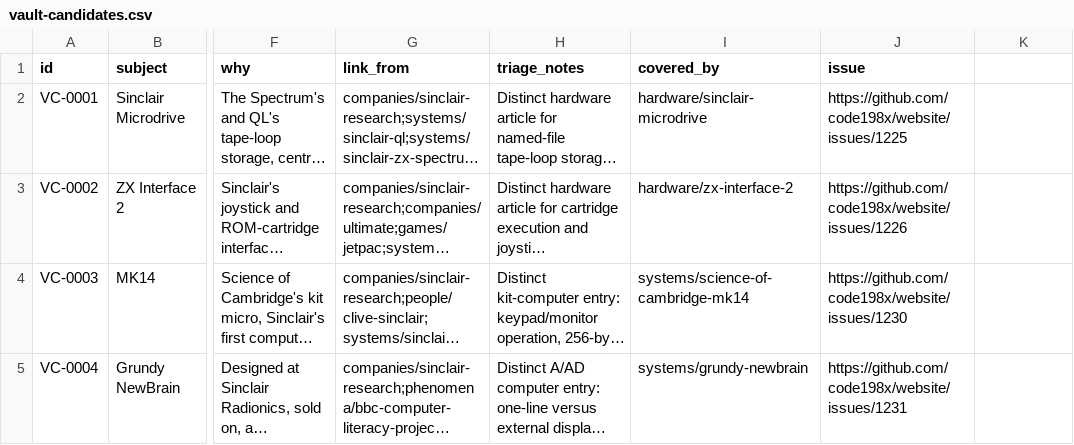
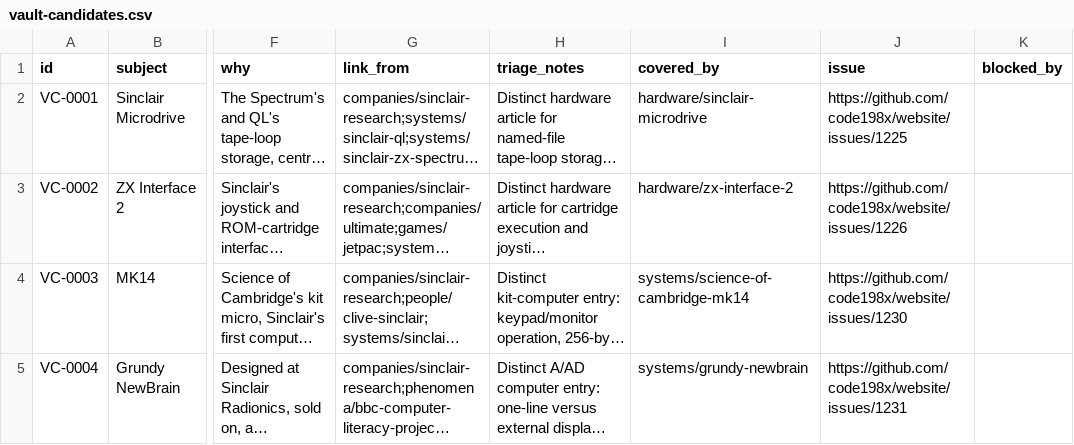
Before and after one commit to code198x/docs, a CSV file: vault-candidates.csv, drawn as a sheet; only a part is shown, gaps mark what is left out; long unchanged cells end in …; the diff names each change by its address in the sheet, - before the commit and + after, or states it on an @@ line.

Commit message:
Let blocked work rank the tool fixes it needs
When a production or Vault entry can't be done because a family tool can't
do something yet, the item now stays in its queue as `blocked` and names the
tool issue it waits on. scripts/tool_demand.py turns those blockers into
demand: it ranks tool issues by how many items each blocks (then by the Vault
demand behind them), so a tool's session gets a list driven by what the site
needs.

It also checks every blocker is a real issue, not a missing number or a pull
request, and the Queues workflow runs that check. When an issue closes as
completed, --unblock returns its items to in-progress or ready with a note
that their gates must run again; --block puts one back if they still fail.
Issues closed as not planned or duplicate leave their items blocked.

The content queue already had the status and column. The Vault backlog gains
both, which is the only change to its columns since the queues were split.
Release isn't detected; the unblock note asks for a re-run against the
released tool instead.

Step 6 of plans/2026-11-06-content-factory.md.

```diff
--- a/vault-candidates.csv
+++ b/vault-candidates.csv
-K1: (empty)
+K1: blocked_by
```
Also changed, not shown: 9 other files.
